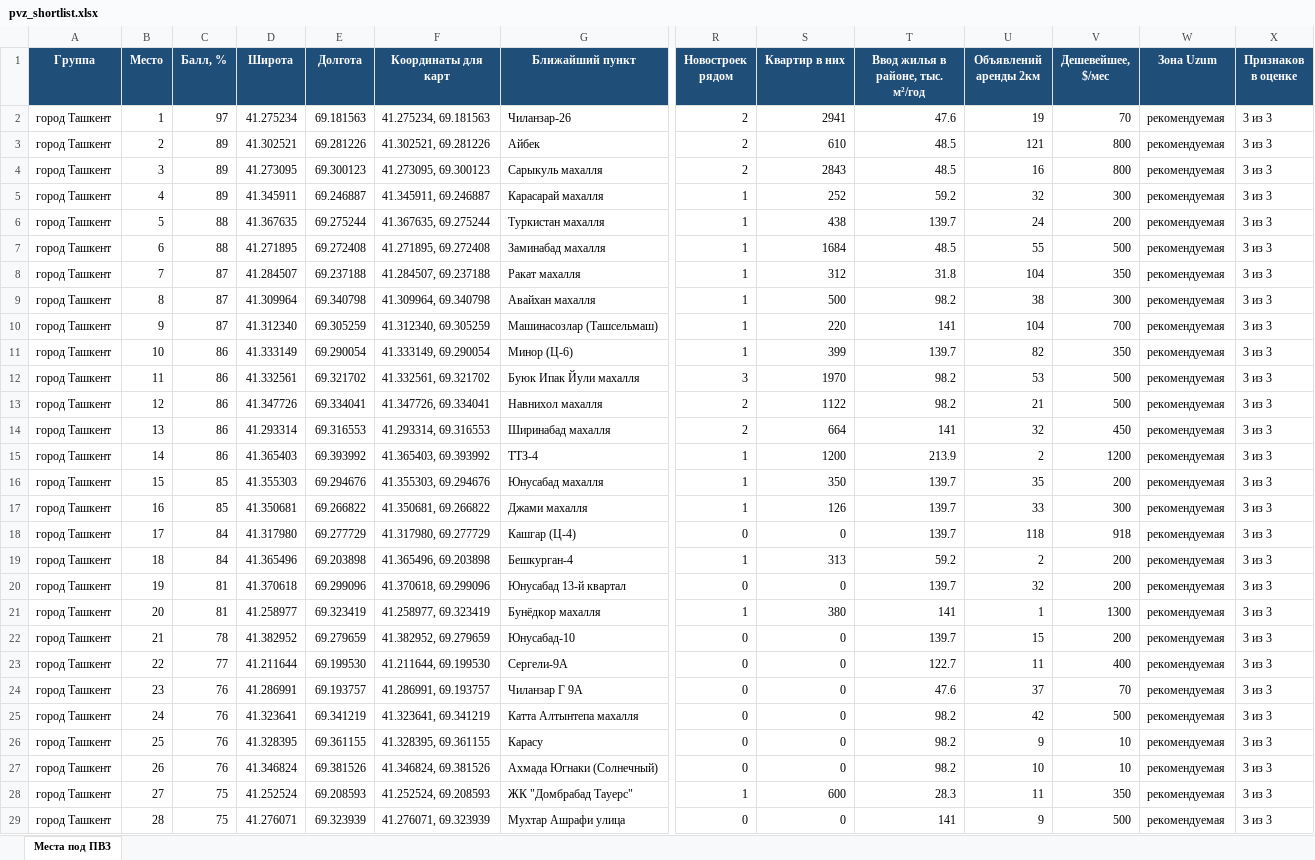
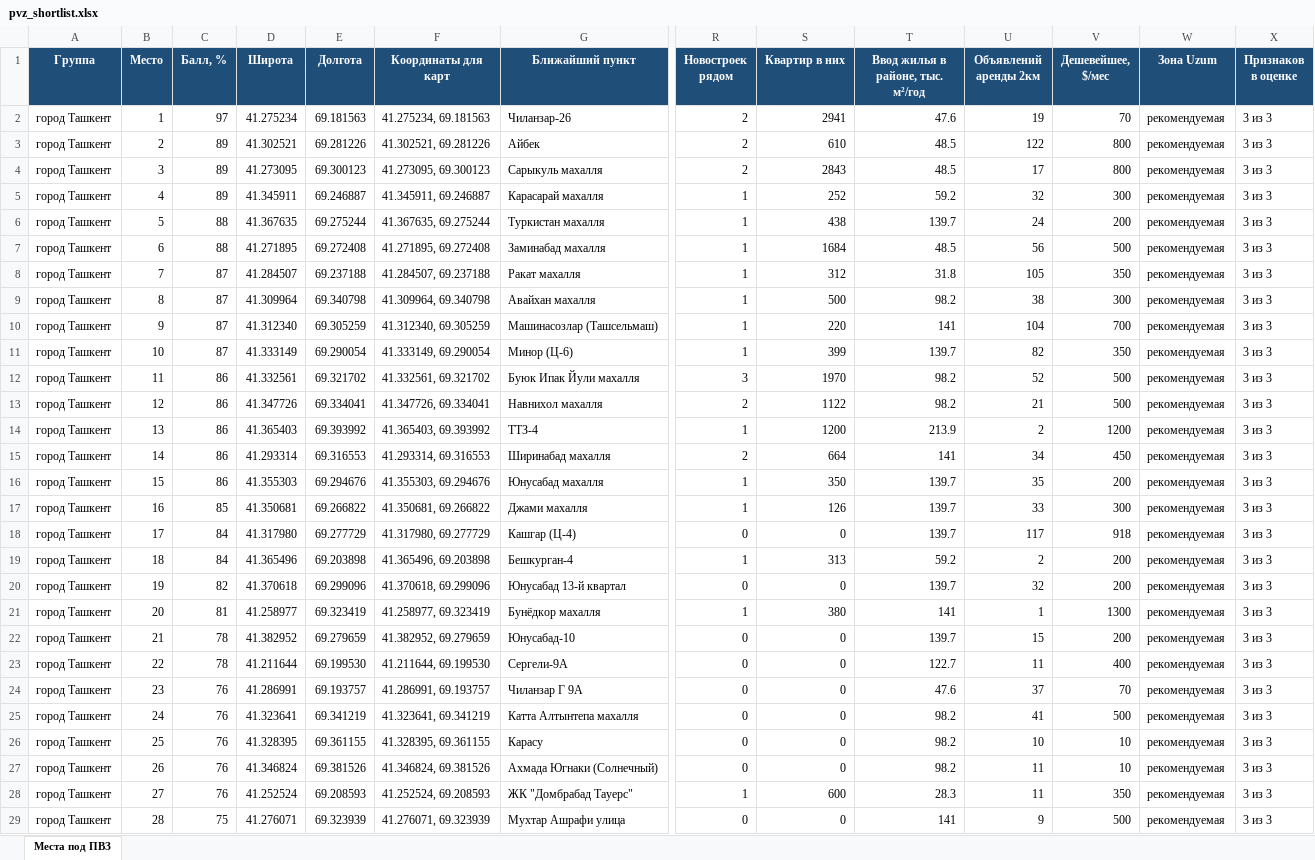
Before and after one commit to ivankorotaev777/map-, an Excel workbook: data/pvz_shortlist.xlsx, sheet Места под ПВЗ, drawn as a sheet; only a part is shown, gaps mark what is left out; values as stored, in another font and other column widths than the file's, no borders; removed rows and columns are numbered as before the commit, all else as after; rows hold the shown columns only; the diff covers the shown part only; the diff names each change by its address in the sheet, - before the commit and + after, or states it on an @@ line.

```diff
--- a/data/pvz_shortlist.xlsx (sheet Места под ПВЗ)
+++ b/data/pvz_shortlist.xlsx (sheet Места под ПВЗ)
-U3 (Объявлений аренды 2км): 121
+U3 (Объявлений аренды 2км): 122
-U4 (Объявлений аренды 2км): 16
+U4 (Объявлений аренды 2км): 17
-U7 (Объявлений аренды 2км): 55
+U7 (Объявлений аренды 2км): 56
-U8 (Объявлений аренды 2км): 104
+U8 (Объявлений аренды 2км): 105
-C11 (Балл, %): 86
+C11 (Балл, %): 87
-U12 (Объявлений аренды 2км): 53
+U12 (Объявлений аренды 2км): 52
-row 14: город Ташкент | 13 | 86 | 41.293314 | 69.316553 | 41.293314, 69.316553 | Ширинабад махалля | 2 | 664 | 141 | 32 | 450 | рекомендуемая | 3 из 3
-B14 (Место): 14
+B14 (Место): 13
+row 15: город Ташкент | 14 | 86 | 41.293314 | 69.316553 | 41.293314, 69.316553 | Ширинабад махалля | 2 | 664 | 141 | 34 | 450 | рекомендуемая | 3 из 3
-C16 (Балл, %): 85
+C16 (Балл, %): 86
-U18 (Объявлений аренды 2км): 118
+U18 (Объявлений аренды 2км): 117
-C20 (Балл, %): 81
+C20 (Балл, %): 82
-C23 (Балл, %): 77
+C23 (Балл, %): 78
-U25 (Объявлений аренды 2км): 42
+U25 (Объявлений аренды 2км): 41
-U26 (Объявлений аренды 2км): 9
+U26 (Объявлений аренды 2км): 10
-U27 (Объявлений аренды 2км): 10
+U27 (Объявлений аренды 2км): 11
-C28 (Балл, %): 75
+C28 (Балл, %): 76
```
Also changed, not shown: 4 added rows, 4 removed rows and 141 edited cells elsewhere in this sheet, data/competitor_gaps.xlsx, data/zhk_registry.xlsx, 3 other files.
